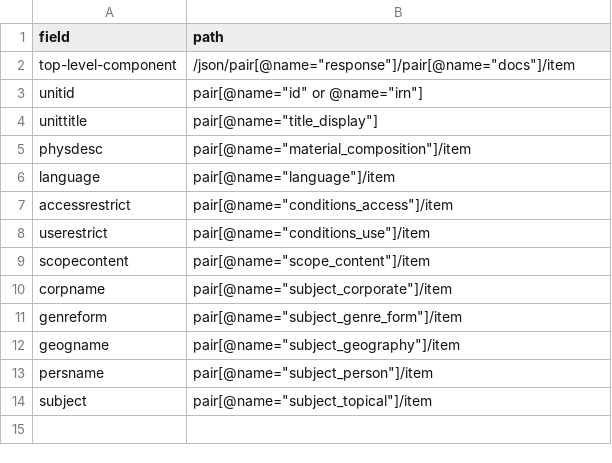
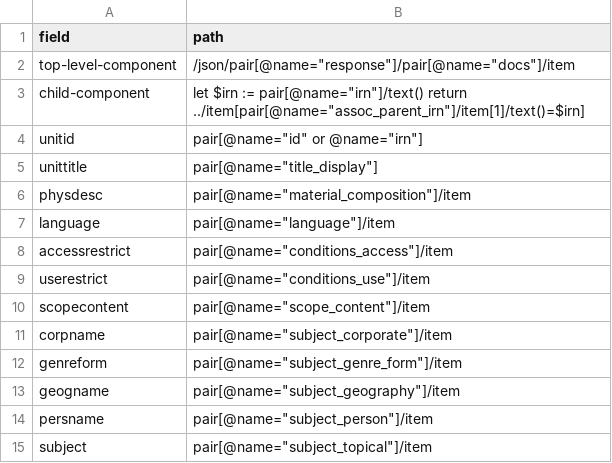
Before and after one commit to patzomir/data-transformations, a TSV file: XQuery/mapping-ushmm.tsv, drawn as a sheet; the diff names each change by its address in the sheet, - before the commit and + after, or states it on an @@ line.

Commit message:
it's possible to deref child components for ushmm using only configuration (note: performance drops dramatically)

```diff
--- a/XQuery/mapping-ushmm.tsv
+++ b/XQuery/mapping-ushmm.tsv
+row 3: child-component | let $irn := pair[@name="irn"]/text() return ../item[pair[@name="assoc_parent_irn"]/item[1]/text()=$irn]
```
Also changed, not shown: 1 other file.
